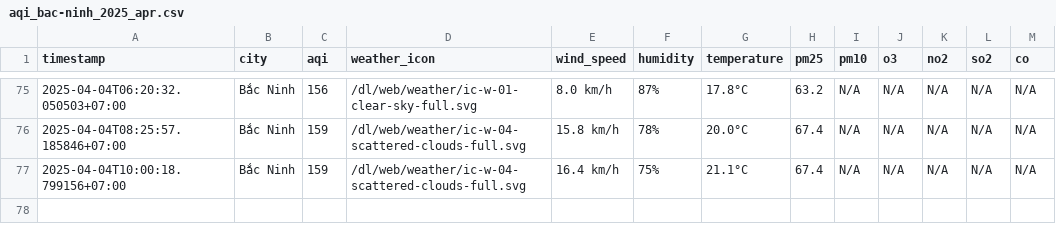
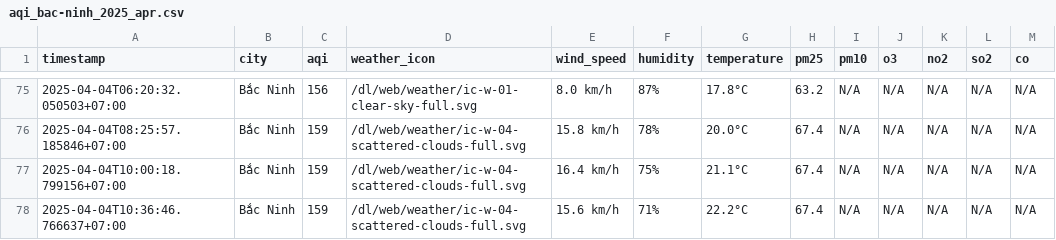
Before and after one commit to dothang08/thu_nghiem, a CSV file: result/bac-ninh/aqi_bac-ninh_2025_apr.csv, drawn as a sheet; only a part is shown, gaps mark what is left out.

```diff
--- a/result/bac-ninh/aqi_bac-ninh_2025_apr.csv
+++ b/result/bac-ninh/aqi_bac-ninh_2025_apr.csv
@@ -77 +77,2 @@ timestamp,city,aqi,weather_icon,wind_speed,humidity,temperature,pm25,pm10,o3,no2
 2025-04-04T10:00:18.799156+07:00,Bắc Ninh,159,/dl/web/weather/ic-w-04-scattered-clouds-full.svg,16.4 km/h,75%,21.1°C,67.4,N/A,N/A,N/A,N/A,N/A
+2025-04-04T10:36:46.766637+07:00,Bắc Ninh,159,/dl/web/weather/ic-w-04-scattered-clouds-full.svg,15.6 km/h,71%,22.2°C,67.4,N/A,N/A,N/A,N/A,N/A
```
Also changed, not shown: aqi_selected_cities.csv, result/hai-duong/aqi_hai-duong_2025_apr.csv, 10 other files.
